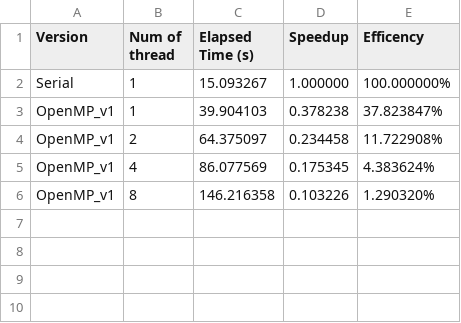
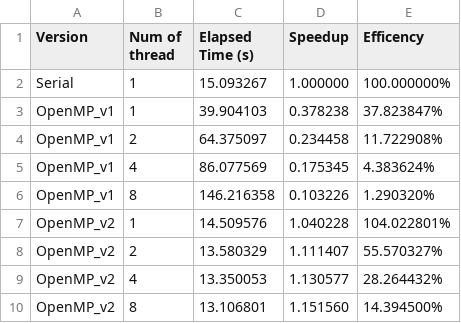
Before and after one commit to mpanico20/HPC_Manber-Myers, a CSV file: Measures/OpenMP/200/times_O0.csv, drawn as a sheet.

Commit message:
Measures

```diff
--- a/Measures/OpenMP/200/times_O0.csv
+++ b/Measures/OpenMP/200/times_O0.csv
@@ -6 +6,5 @@ OpenMP_v1;4;86.077569;0.175345;4.383624%
 OpenMP_v1;8;146.216358;0.103226;1.290320%
+OpenMP_v2;1;14.509576;1.040228;104.022801%
+OpenMP_v2;2;13.580329;1.111407;55.570327%
+OpenMP_v2;4;13.350053;1.130577;28.264432%
+OpenMP_v2;8;13.106801;1.151560;14.394500%
```
Also changed, not shown: Measures/OpenMP/200/times_O1.csv, Measures/OpenMP/500/times_O0.csv, 17 other files.
